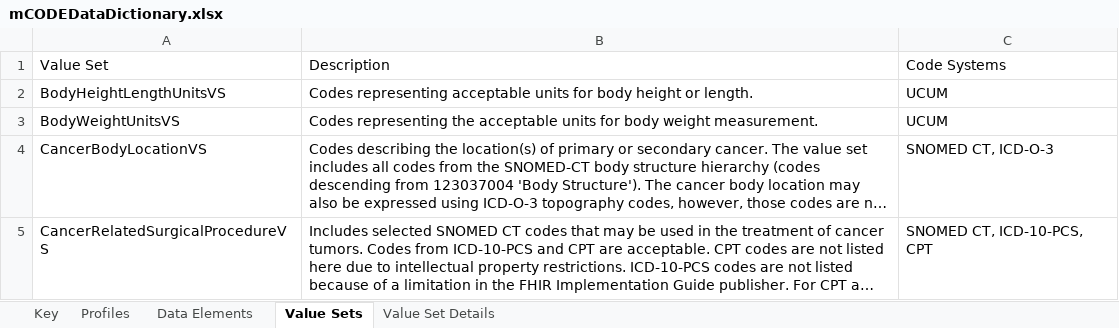
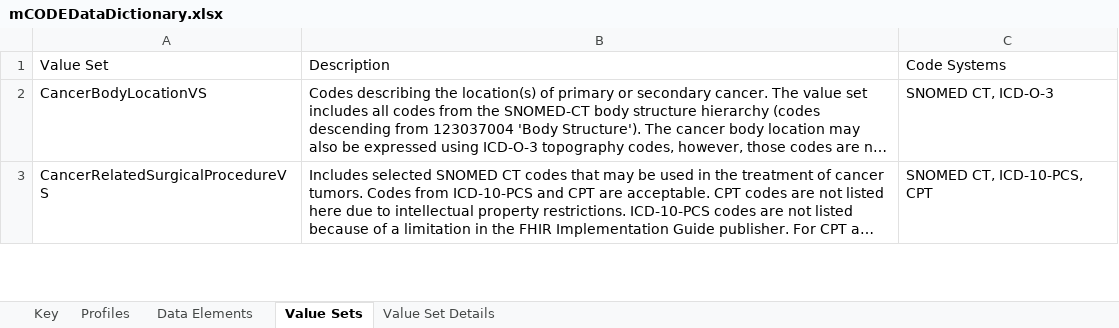
Before and after one commit to standardhealth/shr-spec, an Excel workbook: spec/ig-mcode/IndexFolder-Oncocore/mCODEDataDictionary.xlsx, sheet Value Sets, drawn as a sheet; only a part is shown; long unchanged cells end in …; values as stored, in another font and other column widths than the file's, no borders; conditional formats and table styles not drawn; 1 other sheet too large or unreadable and not compared; the diff names each change by its address in the sheet, - before the commit and + after, or states it on an @@ line.

Commit message:
Updated data dictionary to get rid of vital sign value sets

```diff
--- a/spec/ig-mcode/IndexFolder-Oncocore/mCODEDataDictionary.xlsx (sheet Value Sets)
+++ b/spec/ig-mcode/IndexFolder-Oncocore/mCODEDataDictionary.xlsx (sheet Value Sets)
-row 2: BodyHeightLengthUnitsVS | Codes representing acceptable units for body height or length. | UCUM
-row 3: BodyWeightUnitsVS | Codes representing the acceptable units for body weight measurement. | UCUM
```
Also changed, not shown: sheet Value Set Details, 1 other file.
